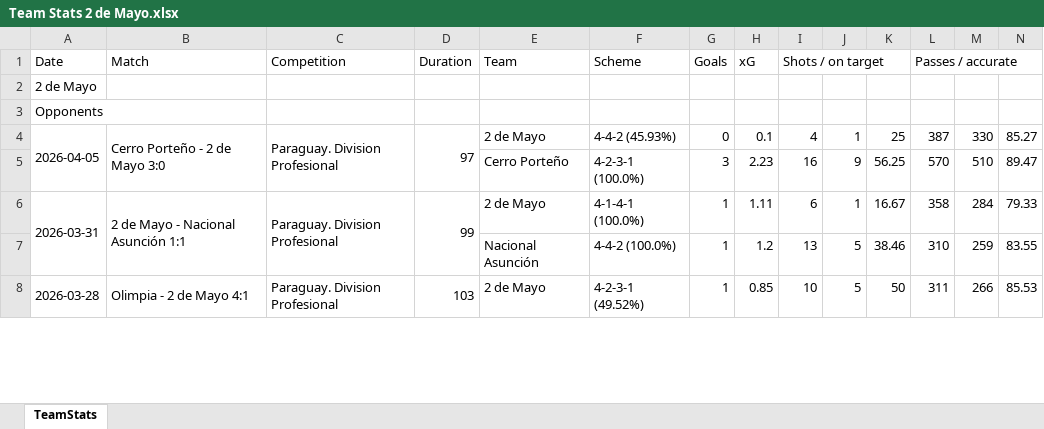
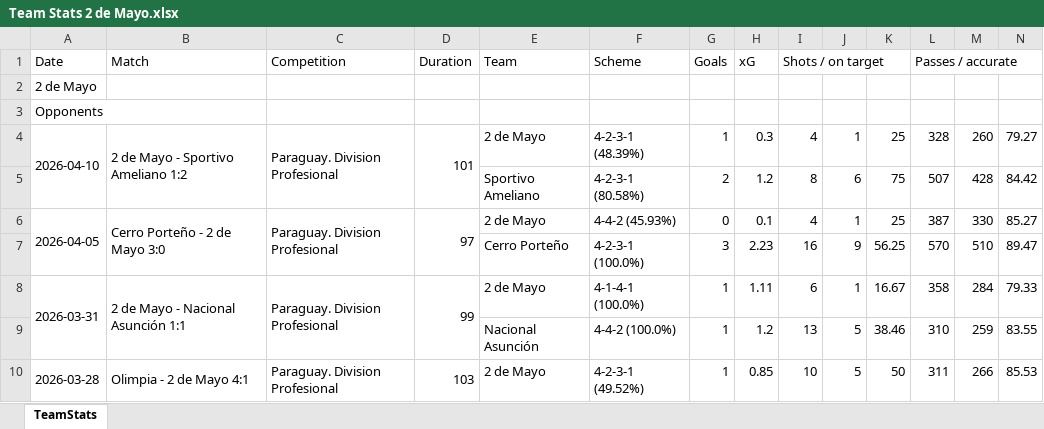
Before and after one commit to nelsonmendo93/MZ, an Excel workbook: data/Team Stats 2 de Mayo.xlsx, sheet TeamStats, drawn as a sheet; only a part is shown; values as stored, in another font and other column widths than the file's, no borders; rows hold the shown columns only; the diff names each change by its address in the sheet, - before the commit and + after, or states it on an @@ line.

```diff
--- a/data/Team Stats 2 de Mayo.xlsx (sheet TeamStats)
+++ b/data/Team Stats 2 de Mayo.xlsx (sheet TeamStats)
+row 4: 2026-04-10 | 2 de Mayo - Sportivo Ameliano 1:2 | Paraguay. Division Profesional | 101 | 2 de Mayo | 4-2-3-1 (48.39%) | 1 | 0.3 | 4 | 1 | 25 | 328 | 260 | 79.27
+row 5:  |  |  |  | Sportivo Ameliano | 4-2-3-1 (80.58%) | 2 | 1.2 | 8 | 6 | 75 | 507 | 428 | 84.42
```
Also changed, not shown: data/BRA.xlsx, data/Team Stats Cerro Porteño.xlsx, 15 other files.
